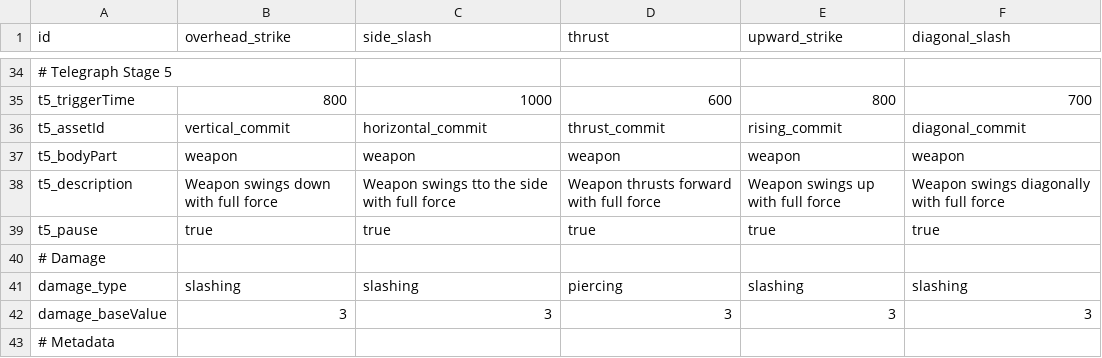
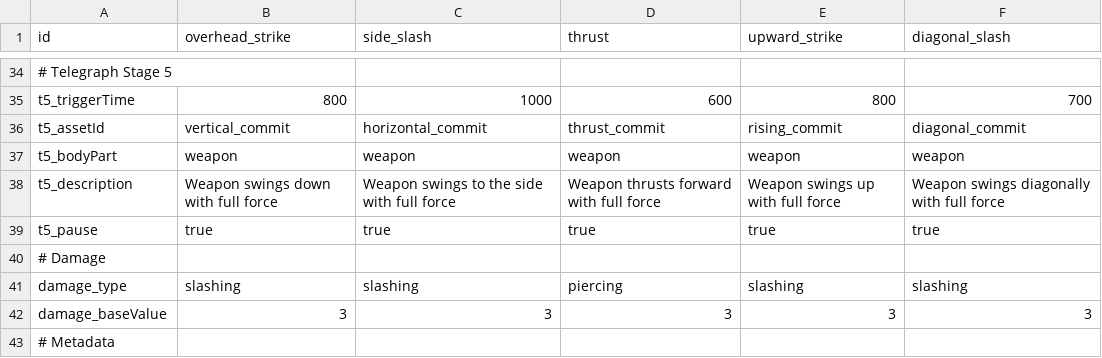
Before and after one commit to mizhael-dev/MyRPG, a CSV file: combat-prototype/public/CombatSkills/attacks/CombatSkills-attack.csv, drawn as a sheet; only a part is shown, gaps mark what is left out.

```diff
--- a/combat-prototype/public/CombatSkills/attacks/CombatSkills-attack.csv
+++ b/combat-prototype/public/CombatSkills/attacks/CombatSkills-attack.csv
@@ -37,3 +37,3 @@ t5_assetId,vertical_commit,horizontal_commit,thrust_commit,rising_commit,diagona
 t5_bodyPart,weapon,weapon,weapon,weapon,weapon
-t5_description,Weapon swings down with full force,Weapon swings tto the side with full force,Weapon thrusts forward with full force,Weapon swings up with full force,Weapon swings diagonally with full force
+t5_description,Weapon swings down with full force,Weapon swings to the side with full force,Weapon thrusts forward with full force,Weapon swings up with full force,Weapon swings diagonally with full force
 t5_pause,true,true,true,true,true
```
Also changed, not shown: 2 other files.
